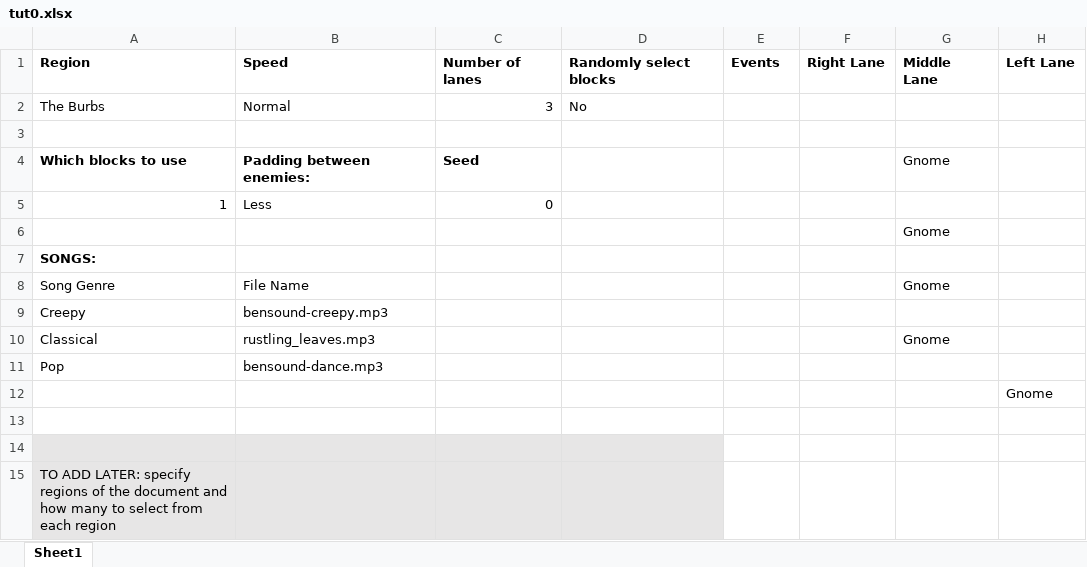
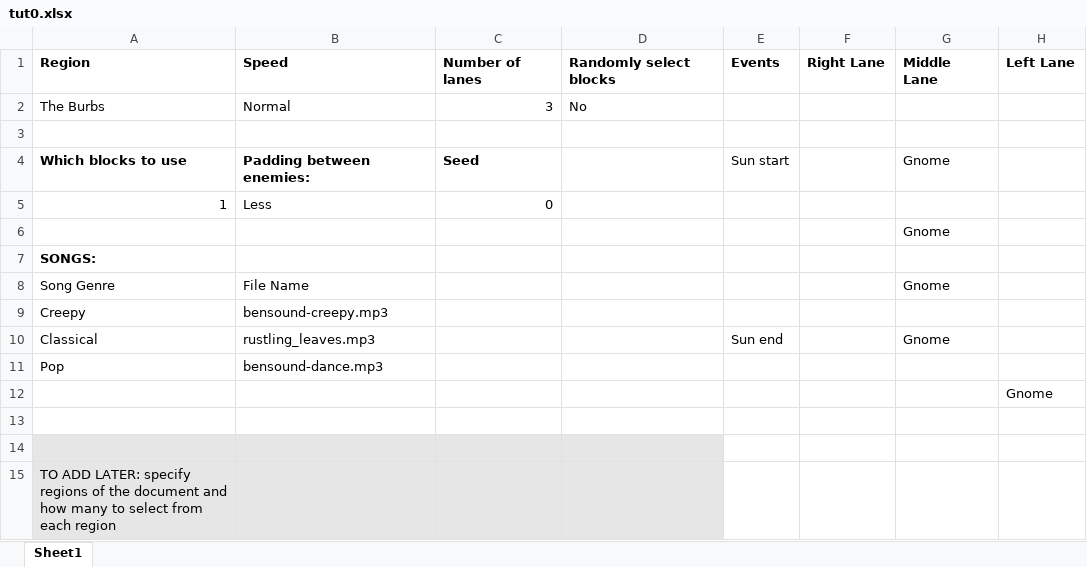
Before and after one commit to mangosnoopers/hafgnome, an Excel workbook: core/assets/levels/tut0.xlsx, sheet Sheet1, drawn as a sheet; only a part is shown; values as stored, in another font and other column widths than the file's, no borders; the diff names each change by its address in the sheet, - before the commit and + after, or states it on an @@ line.

```diff
--- a/core/assets/levels/tut0.xlsx (sheet Sheet1)
+++ b/core/assets/levels/tut0.xlsx (sheet Sheet1)
-E4: (empty)
+E4: Sun start
-E10: (empty)
+E10: Sun end
```
Also changed, not shown: 1 other file.
